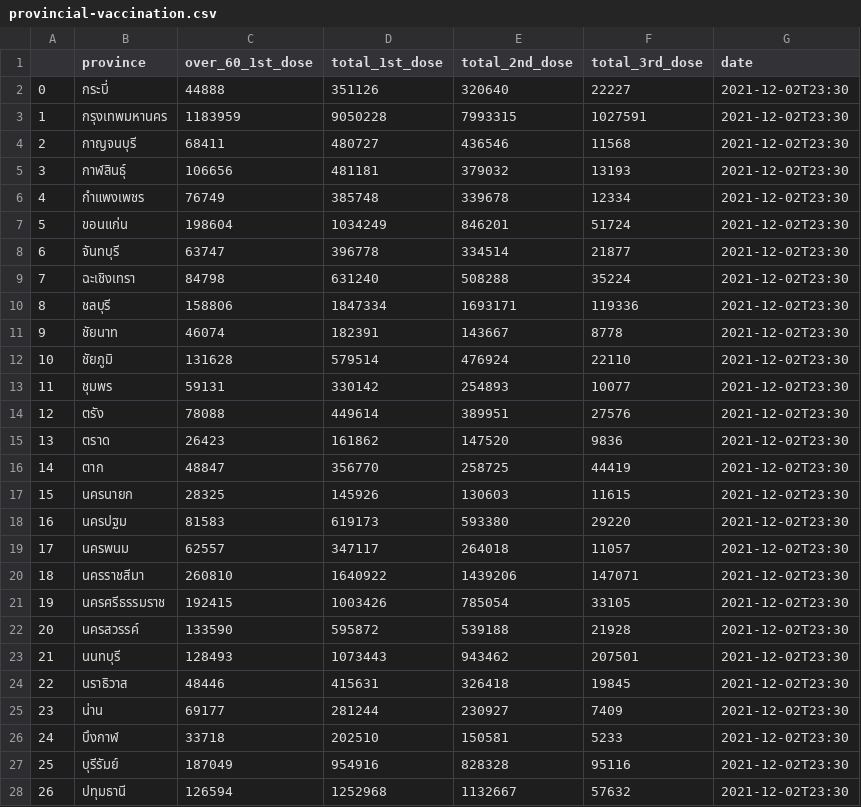
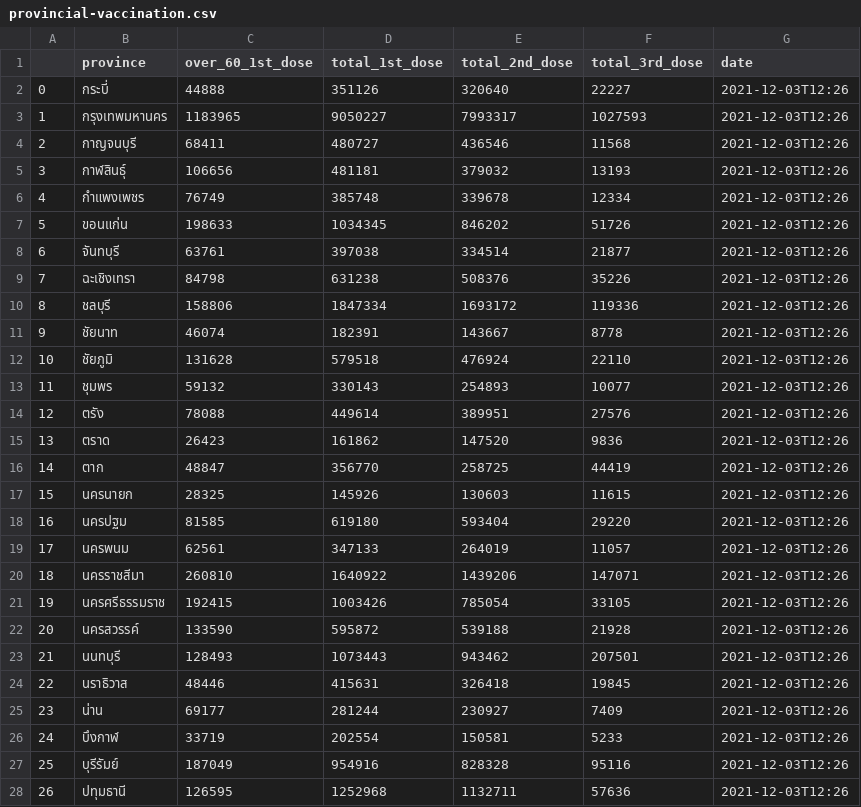
Before and after one commit to nathakits/the-researcher-covid-data, a CSV file: wiki/vaccination/provincial-vaccination.csv, drawn as a sheet; only a part is shown; the diff covers the shown part only.

```diff
--- a/wiki/vaccination/provincial-vaccination.csv
+++ b/wiki/vaccination/provincial-vaccination.csv
@@ -1,28 +1,28 @@
 ,province,over_60_1st_dose,total_1st_dose,total_2nd_dose,total_3rd_dose,date
-0,กระบี่,44888,351126,320640,22227,2021-12-02T23:30
-1,กรุงเทพมหานคร,1183959,9050228,7993315,1027591,2021-12-02T23:30
-2,กาญจนบุรี,68411,480727,436546,11568,2021-12-02T23:30
-3,กาฬสินธุ์,106656,481181,379032,13193,2021-12-02T23:30
-4,กำแพงเพชร,76749,385748,339678,12334,2021-12-02T23:30
-5,ขอนแก่น,198604,1034249,846201,51724,2021-12-02T23:30
-6,จันทบุรี,63747,396778,334514,21877,2021-12-02T23:30
-7,ฉะเชิงเทรา,84798,631240,508288,35224,2021-12-02T23:30
-8,ชลบุรี,158806,1847334,1693171,119336,2021-12-02T23:30
-9,ชัยนาท,46074,182391,143667,8778,2021-12-02T23:30
-10,ชัยภูมิ,131628,579514,476924,22110,2021-12-02T23:30
-11,ชุมพร,59131,330142,254893,10077,2021-12-02T23:30
-12,ตรัง,78088,449614,389951,27576,2021-12-02T23:30
-13,ตราด,26423,161862,147520,9836,2021-12-02T23:30
-14,ตาก,48847,356770,258725,44419,2021-12-02T23:30
-15,นครนายก,28325,145926,130603,11615,2021-12-02T23:30
-16,นครปฐม,81583,619173,593380,29220,2021-12-02T23:30
-17,นครพนม,62557,347117,264018,11057,2021-12-02T23:30
-18,นครราชสีมา,260810,1640922,1439206,147071,2021-12-02T23:30
-19,นครศรีธรรมราช,192415,1003426,785054,33105,2021-12-02T23:30
-20,นครสวรรค์,133590,595872,539188,21928,2021-12-02T23:30
-21,นนทบุรี,128493,1073443,943462,207501,2021-12-02T23:30
-22,นราธิวาส,48446,415631,326418,19845,2021-12-02T23:30
-23,น่าน,69177,281244,230927,7409,2021-12-02T23:30
-24,บึงกาฬ,33718,202510,150581,5233,2021-12-02T23:30
-25,บุรีรัมย์,187049,954916,828328,95116,2021-12-02T23:30
-26,ปทุมธานี,126594,1252968,1132667,57632,2021-12-02T23:30
+0,กระบี่,44888,351126,320640,22227,2021-12-03T12:26
+1,กรุงเทพมหานคร,1183965,9050227,7993317,1027593,2021-12-03T12:26
+2,กาญจนบุรี,68411,480727,436546,11568,2021-12-03T12:26
+3,กาฬสินธุ์,106656,481181,379032,13193,2021-12-03T12:26
+4,กำแพงเพชร,76749,385748,339678,12334,2021-12-03T12:26
+5,ขอนแก่น,198633,1034345,846202,51726,2021-12-03T12:26
+6,จันทบุรี,63761,397038,334514,21877,2021-12-03T12:26
+7,ฉะเชิงเทรา,84798,631238,508376,35226,2021-12-03T12:26
+8,ชลบุรี,158806,1847334,1693172,119336,2021-12-03T12:26
+9,ชัยนาท,46074,182391,143667,8778,2021-12-03T12:26
+10,ชัยภูมิ,131628,579518,476924,22110,2021-12-03T12:26
+11,ชุมพร,59132,330143,254893,10077,2021-12-03T12:26
+12,ตรัง,78088,449614,389951,27576,2021-12-03T12:26
+13,ตราด,26423,161862,147520,9836,2021-12-03T12:26
+14,ตาก,48847,356770,258725,44419,2021-12-03T12:26
+15,นครนายก,28325,145926,130603,11615,2021-12-03T12:26
+16,นครปฐม,81585,619180,593404,29220,2021-12-03T12:26
+17,นครพนม,62561,347133,264019,11057,2021-12-03T12:26
+18,นครราชสีมา,260810,1640922,1439206,147071,2021-12-03T12:26
+19,นครศรีธรรมราช,192415,1003426,785054,33105,2021-12-03T12:26
+20,นครสวรรค์,133590,595872,539188,21928,2021-12-03T12:26
+21,นนทบุรี,128493,1073443,943462,207501,2021-12-03T12:26
+22,นราธิวาส,48446,415631,326418,19845,2021-12-03T12:26
+23,น่าน,69177,281244,230927,7409,2021-12-03T12:26
+24,บึงกาฬ,33719,202554,150581,5233,2021-12-03T12:26
+25,บุรีรัมย์,187049,954916,828328,95116,2021-12-03T12:26
+26,ปทุมธานี,126595,1252968,1132711,57636,2021-12-03T12:26
```
Also changed, not shown: 76 edited cells elsewhere in this file, wiki/vaccination/national-vaccination-timeseries.csv, wiki/vaccination/vaccine-manufacturer-timeseries.csv, 8 other files.
